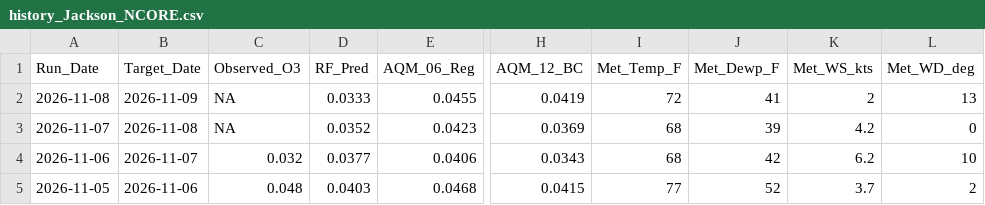
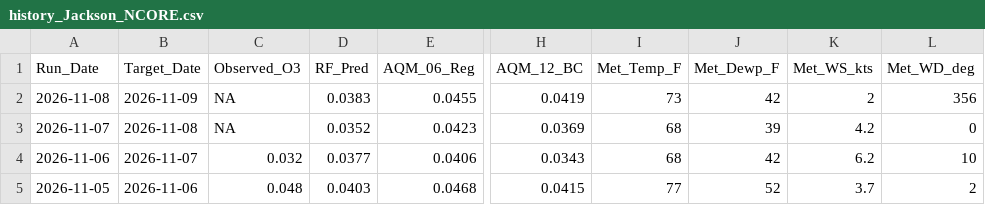
Before and after one commit to Cuevman81/ms-ozone-forecast, a CSV file: r-pipeline/history_Jackson_NCORE.csv, drawn as a sheet; only a part is shown, gaps mark what is left out; the diff names each change by its address in the sheet, - before the commit and + after, or states it on an @@ line.

```diff
--- a/r-pipeline/history_Jackson_NCORE.csv
+++ b/r-pipeline/history_Jackson_NCORE.csv
-D2 (RF_Pred): 0.0333
+D2 (RF_Pred): 0.0383
-I2 (Met_Temp_F): 72
+I2 (Met_Temp_F): 73
-J2 (Met_Dewp_F): 41
+J2 (Met_Dewp_F): 42
-L2 (Met_WD_deg): 13
+L2 (Met_WD_deg): 356
```
Also changed, not shown: 2 other files.
